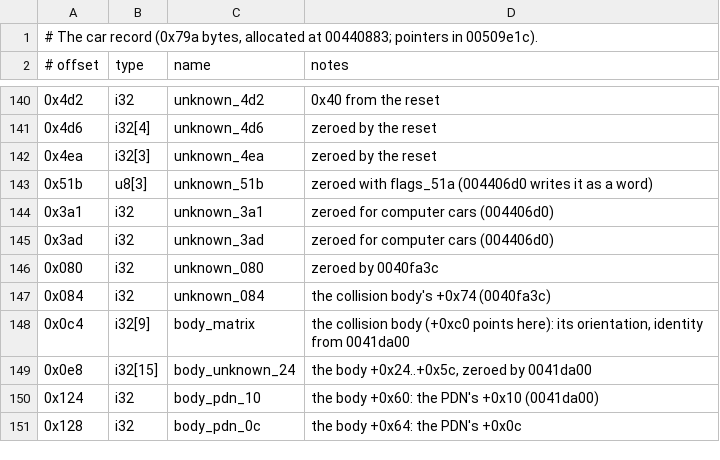
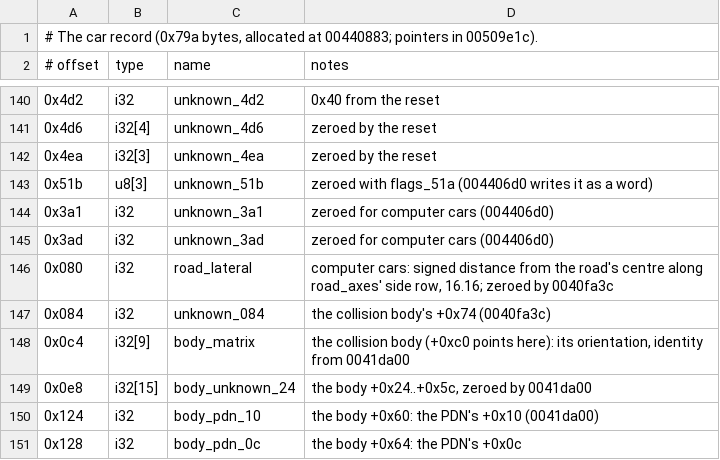
Before and after one commit to BytesNRust/spirited-drive, a TSV file: docs/car_fields.tsv, drawn as a sheet; only a part is shown, gaps mark what is left out; the diff covers the shown part only.

Commit message:
refactor: name the computer cars' fields (road frame, speeds, timers, zones, lanes) as the AI ports found them
Co-Authored-By: Txomin Jiménez <txomin.jimenez@proton.me>

```diff
--- a/docs/car_fields.tsv
+++ b/docs/car_fields.tsv
@@ -145,3 +145,3 @@
 0x3ad	i32	unknown_3ad	zeroed for computer cars (004406d0)
-0x080	i32	unknown_080	zeroed by 0040fa3c
+0x080	i32	road_lateral	computer cars: signed distance from the road's centre along road_axes' side row, 16.16; zeroed by 0040fa3c
 0x084	i32	unknown_084	the collision body's +0x74 (0040fa3c)
```
Also changed, not shown: 6 added rows and 18 edited cells elsewhere in this file, docs/ai_fields.tsv, 4 other files.
